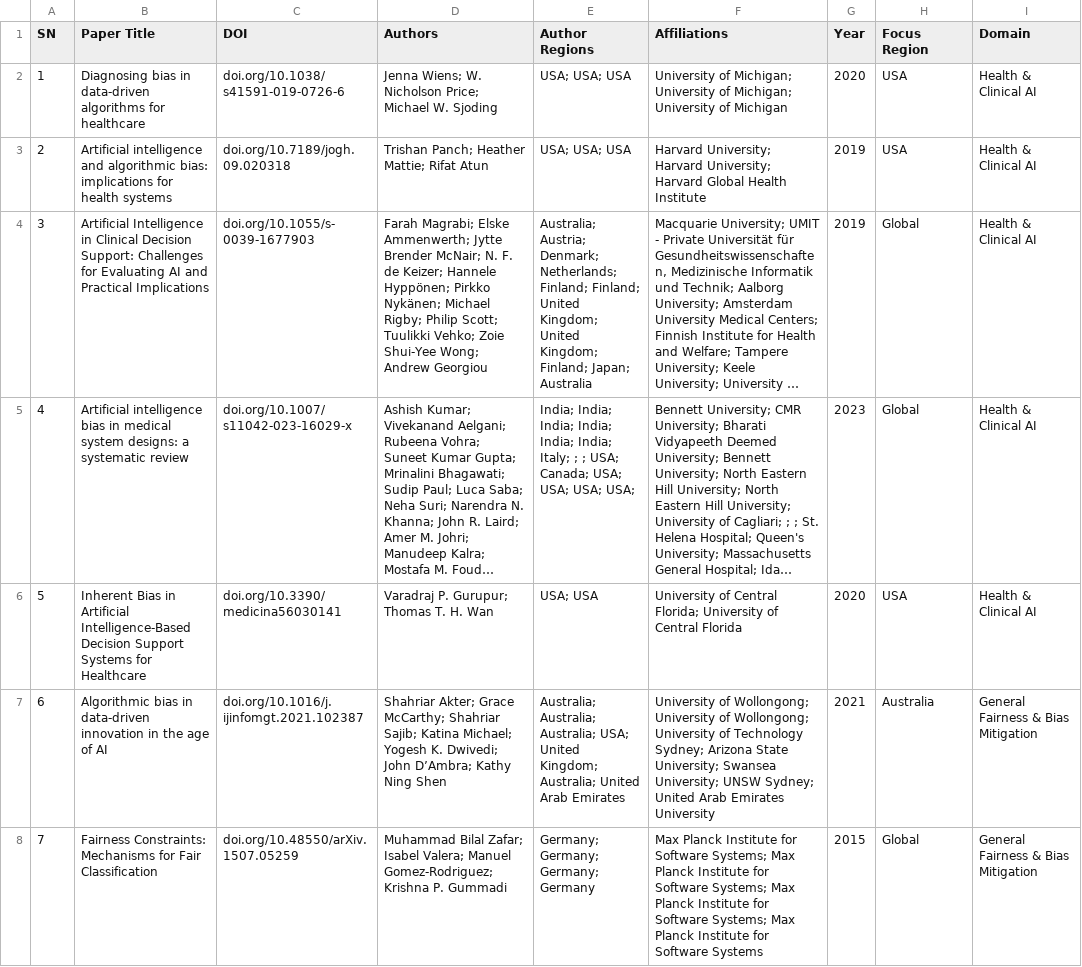
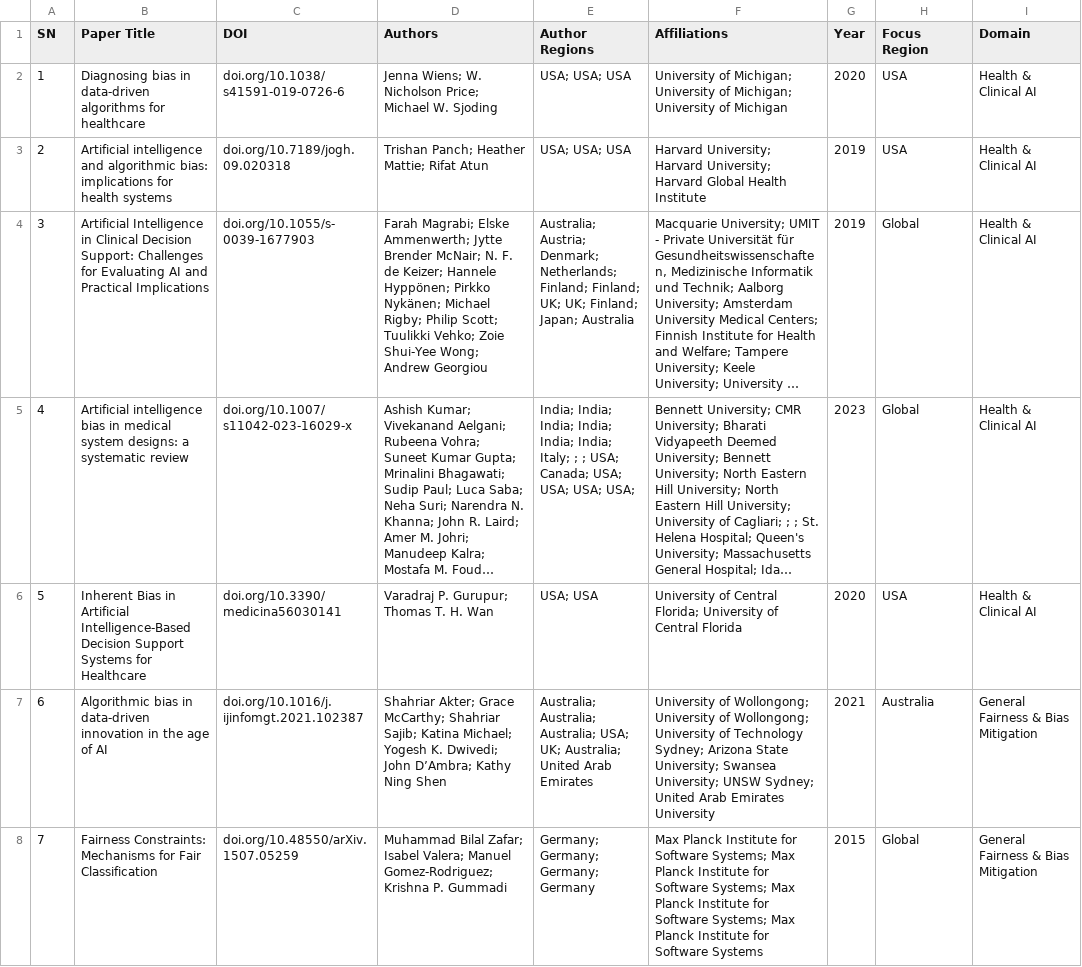
Before and after one commit to CAIRNepal/algorithmic-bias-survey, a CSV file: dashboard/public/papers.csv, drawn as a sheet; only a part is shown; long unchanged cells end in …; the diff covers the shown part only; the diff names each change by its address in the sheet, - before the commit and + after, or states it on an @@ line.

```diff
--- a/dashboard/public/papers.csv
+++ b/dashboard/public/papers.csv
-E4 (Author Regions): …Finland; Finland; United Kingdom; United Kingdom; Finland; Japan;…
+E4 (Author Regions): …Finland; Finland; UK; UK; Finland; Japan;…
-E7 (Author Regions): …Australia; USA; United Kingdom; Australia; United…
+E7 (Author Regions): …Australia; USA; UK; Australia; United…
```
Also changed, not shown: 14 edited cells elsewhere in this file, 6 other files.
